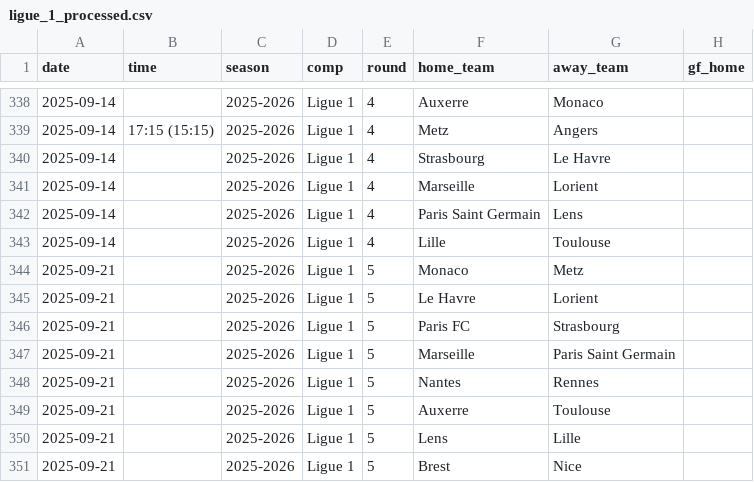
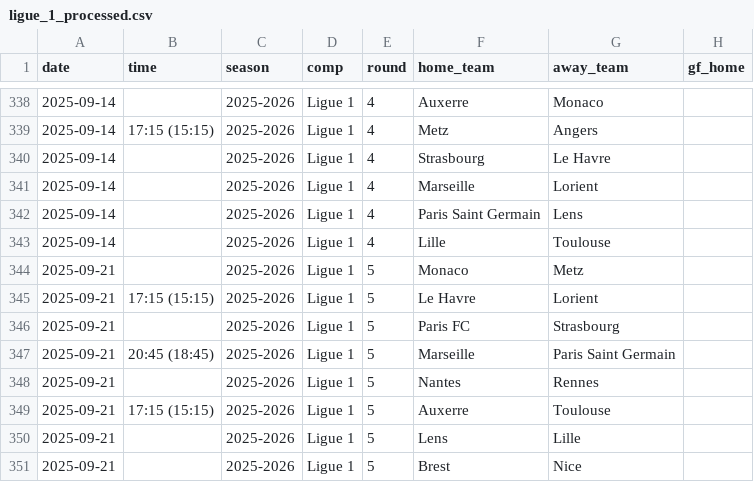
Before and after one commit to SindreUlsaker/Football_prediction, a CSV file: data/processed/ligue_1_processed.csv, drawn as a sheet; only a part is shown, gaps mark what is left out; the diff names each change by its address in the sheet, - before the commit and + after, or states it on an @@ line.

```diff
--- a/data/processed/ligue_1_processed.csv
+++ b/data/processed/ligue_1_processed.csv
-B345 (time): (empty)
+B345 (time): 17:15 (15:15)
-B347 (time): (empty)
+B347 (time): 20:45 (18:45)
-B349 (time): (empty)
+B349 (time): 17:15 (15:15)
```
Also changed, not shown: data/raw/bundesliga_2025-2026_matches.csv, data/raw/bundesliga_matches_full.csv, 13 other files.
